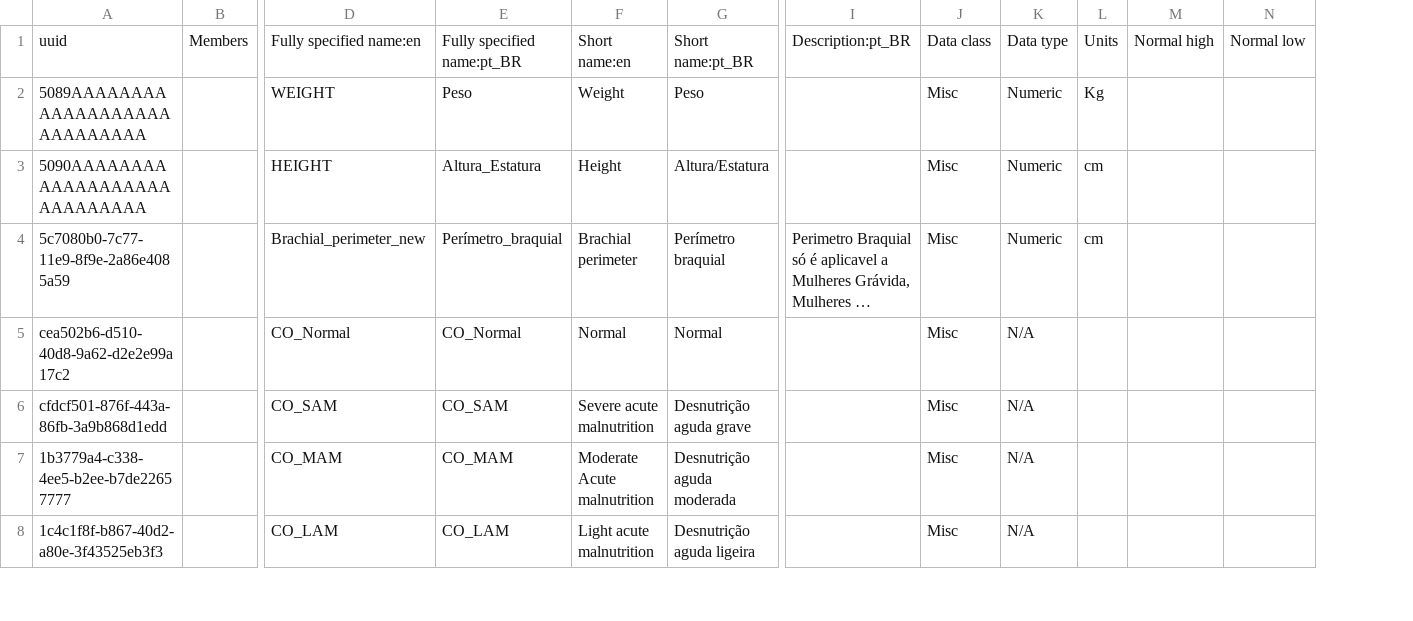
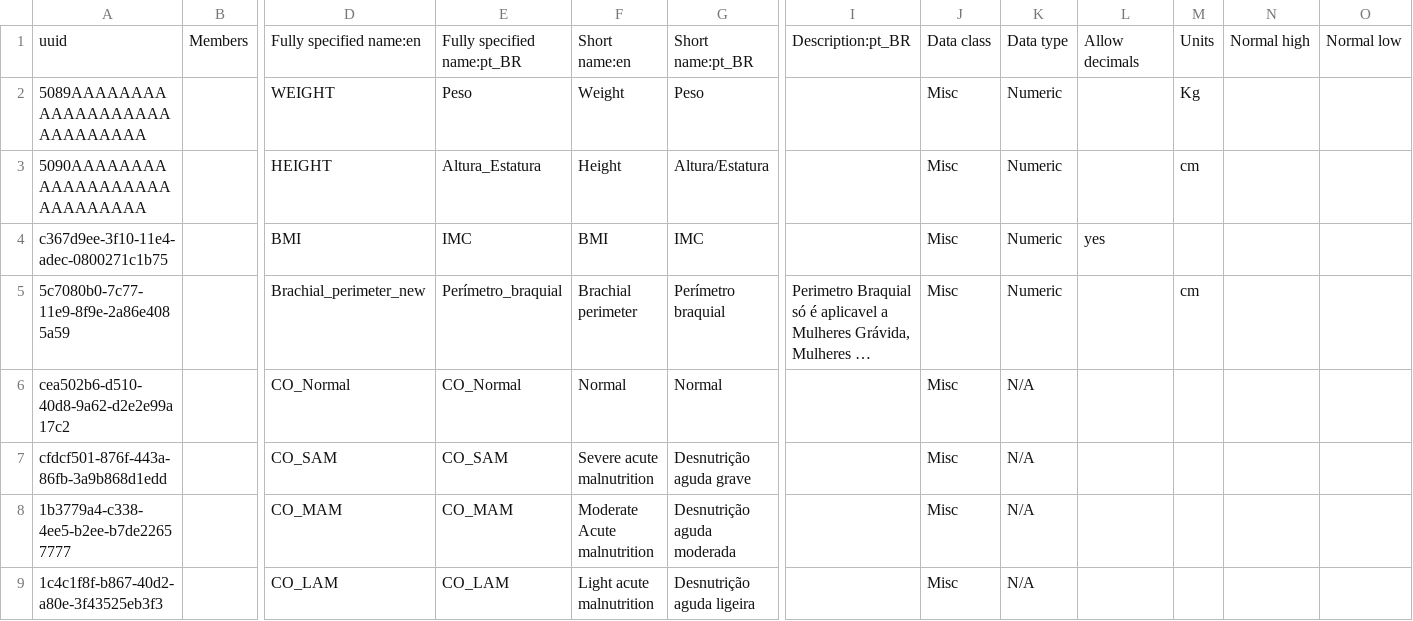
Before and after one commit to esaude/sesp-bahmni-metadata, a CSV file: configuration/concepts/Anthropometric.csv, drawn as a sheet; only a part is shown, gaps mark what is left out; long unchanged cells end in …; addresses are those after the commit; rows hold the shown columns only; the diff names each change by its address in the sheet, - before the commit and + after, or states it on an @@ line.

Commit message:
Fixes issues with the csv

```diff
--- a/configuration/concepts/Anthropometric.csv
+++ b/configuration/concepts/Anthropometric.csv
+column L, row 1: Allow decimals
+row 4: c367d9ee-3f10-11e4-adec-0800271c1b75 |  | BMI | IMC | BMI | IMC |  | Misc | Numeric | yes
```
